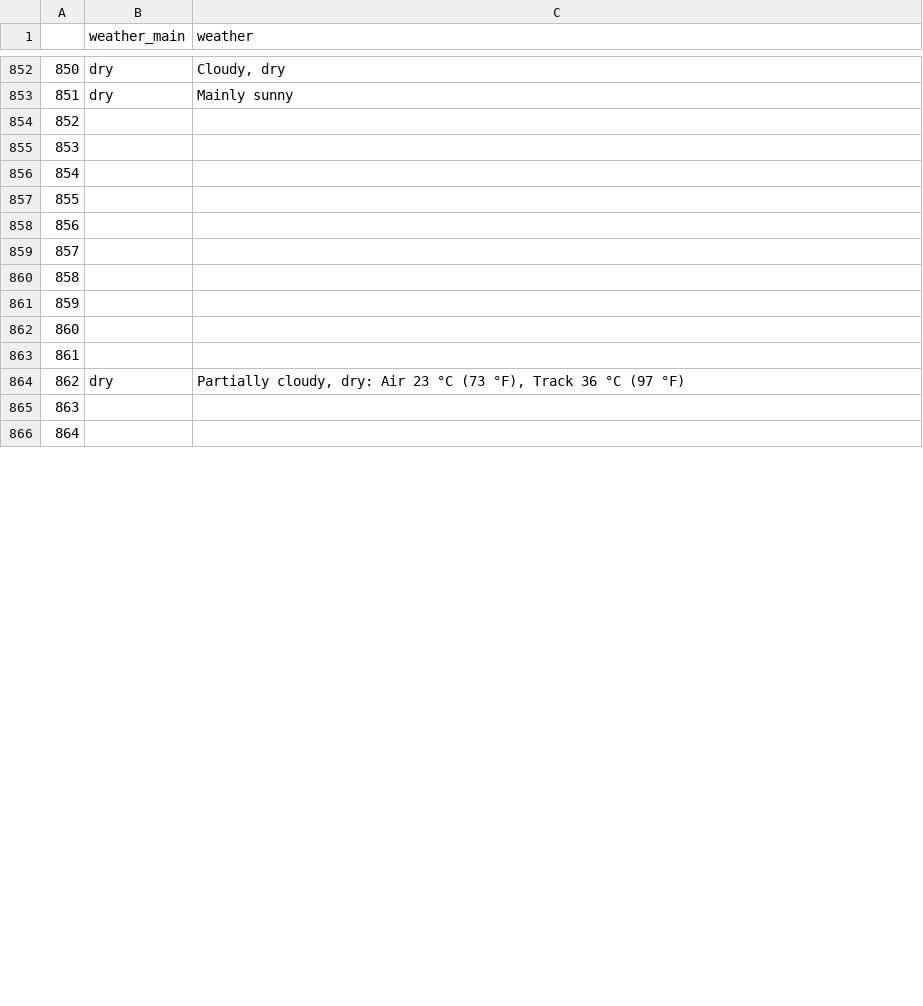
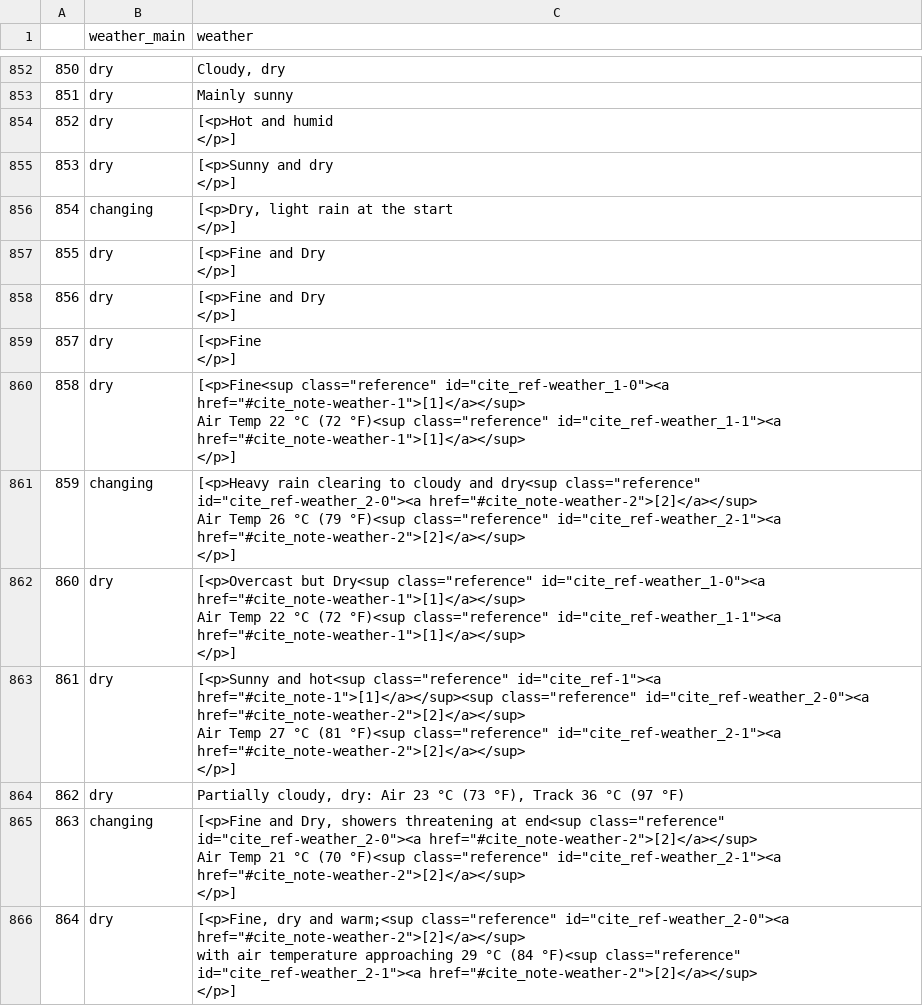
Before and after one commit to pavleke/project-formula-1, a CSV file: weather.csv, drawn as a sheet; only a part is shown, gaps mark what is left out; the diff covers the shown part only.

Commit message:
Add files via upload

```diff
--- a/weather.csv
+++ b/weather.csv
@@ -853,14 +863,32 @@
 851,dry,Mainly sunny
-852,,
-853,,
-854,,
-855,,
-856,,
-857,,
-858,,
-859,,
-860,,
-861,,
+852,dry,"[<p>Hot and humid
+</p>]"
+853,dry,"[<p>Sunny and dry
+</p>]"
+854,changing,"[<p>Dry, light rain at the start
+</p>]"
+855,dry,"[<p>Fine and Dry
+</p>]"
+856,dry,"[<p>Fine and Dry
+</p>]"
+857,dry,"[<p>Fine
+</p>]"
+858,dry,"[<p>Fine<sup class=""reference"" id=""cite_ref-weather_1-0""><a href=""#cite_note-weather-1"">[1]</a></sup>
+Air Temp 22 °C (72 °F)<sup class=""reference"" id=""cite_ref-weather_1-1""><a href=""#cite_note-weather-1"">[1]</a></sup>
+</p>]"
+859,changing,"[<p>Heavy rain clearing to cloudy and dry<sup class=""reference"" id=""cite_ref-weather_2-0""><a href=""#cite_note-weather-2"">[2]</a></sup>
+Air Temp 26 °C (79 °F)<sup class=""reference"" id=""cite_ref-weather_2-1""><a href=""#cite_note-weather-2"">[2]</a></sup>
+</p>]"
+860,dry,"[<p>Overcast but Dry<sup class=""reference"" id=""cite_ref-weather_1-0""><a href=""#cite_note-weather-1"">[1]</a></sup>
+Air Temp 22 °C (72 °F)<sup class=""reference"" id=""cite_ref-weather_1-1""><a href=""#cite_note-weather-1"">[1]</a></sup>
+</p>]"
+861,dry,"[<p>Sunny and hot<sup class=""reference"" id=""cite_ref-1""><a href=""#cite_note-1"">[1]</a></sup><sup class=""reference"" id=""cite_ref-weather_2-0""><a href=""#cite_note-weather-2"">[2]</a></sup>
+Air Temp 27 °C (81 °F)<sup class=""reference"" id=""cite_ref-weather_2-1""><a href=""#cite_note-weather-2"">[2]</a></sup>
+</p>]"
 862,dry,"Partially cloudy, dry: Air 23 °C (73 °F), Track 36 °C (97 °F)"
-863,,
-864,,
+863,changing,"[<p>Fine and Dry, showers threatening at end<sup class=""reference"" id=""cite_ref-weather_2-0""><a href=""#cite_note-weather-2"">[2]</a></sup>
+Air Temp 21 °C (70 °F)<sup class=""reference"" id=""cite_ref-weather_2-1""><a href=""#cite_note-weather-2"">[2]</a></sup>
+</p>]"
+864,dry,"[<p>Fine, dry and warm;<sup class=""reference"" id=""cite_ref-weather_2-0""><a href=""#cite_note-weather-2"">[2]</a></sup>
+with air temperature approaching 29 °C (84 °F)<sup class=""reference"" id=""cite_ref-weather_2-1""><a href=""#cite_note-weather-2"">[2]</a></sup>
+</p>]"
```
Also changed, not shown: 34 edited cells elsewhere in this file.
